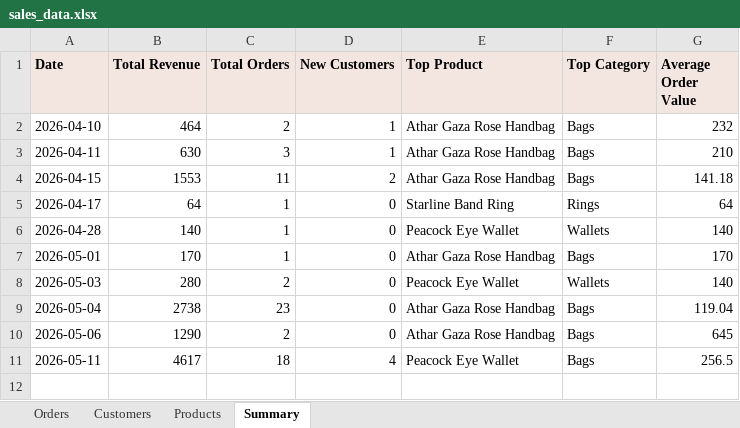
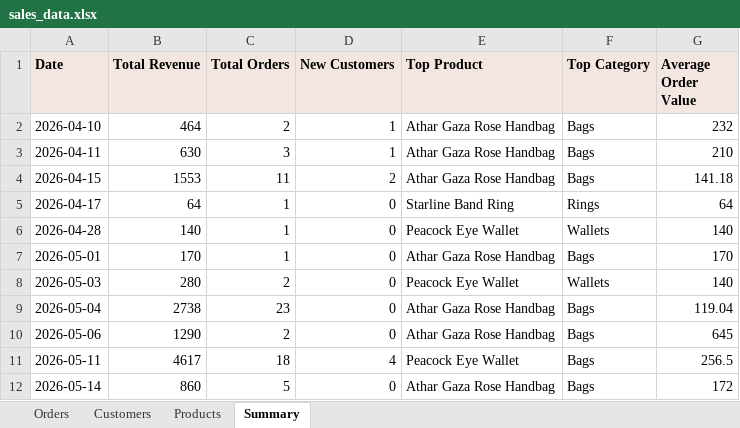
Before and after one commit to AbdAL-hadi/Athar, an Excel workbook: exports/sales_data.xlsx, sheet Summary, drawn as a sheet; values as stored, in another font and other column widths than the file's, no borders; the diff names each change by its address in the sheet, - before the commit and + after, or states it on an @@ line.

```diff
--- a/exports/sales_data.xlsx (sheet Summary)
+++ b/exports/sales_data.xlsx (sheet Summary)
+row 12: 2026-05-14 | 860 | 5 | 0 | Athar Gaza Rose Handbag | Bags | 172
```
Also changed, not shown: sheet Orders, sheet Customers, sheet Products, 5 other files.
